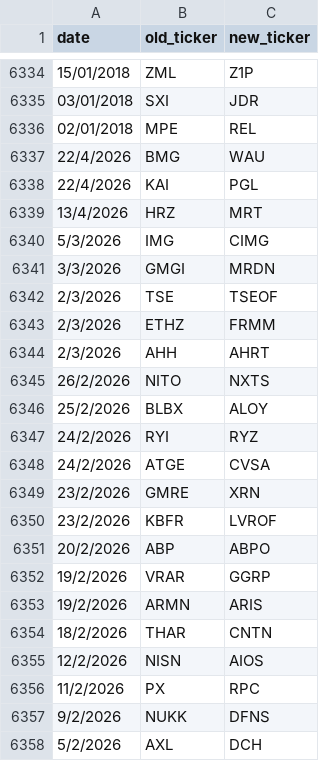
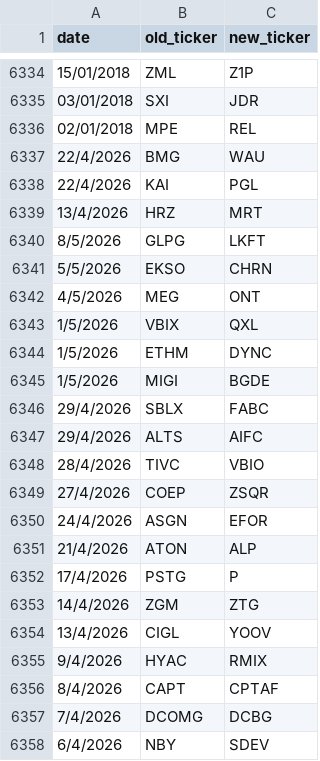
Before and after one commit to MaximilianSocha/cgt-calculator, a CSV file: src/ticker_change_data.csv, drawn as a sheet; only a part is shown, gaps mark what is left out; the shorter side is filled out with more unchanged rows; the diff covers the shown part only; the diff names each change by its address in the sheet, - before the commit and + after, or states it on an @@ line.

Commit message:
update ticker data and cgt logo

```diff
--- a/src/ticker_change_data.csv
+++ b/src/ticker_change_data.csv
+row 6340: 8/5/2026 | GLPG | LKFT
+row 6341: 5/5/2026 | EKSO | CHRN
+row 6342: 4/5/2026 | MEG | ONT
+row 6343: 1/5/2026 | VBIX | QXL
+row 6344: 1/5/2026 | ETHM | DYNC
+row 6345: 1/5/2026 | MIGI | BGDE
+row 6346: 29/4/2026 | SBLX | FABC
+row 6347: 29/4/2026 | ALTS | AIFC
+row 6348: 28/4/2026 | TIVC | VBIO
+row 6349: 27/4/2026 | COEP | ZSQR
+row 6350: 24/4/2026 | ASGN | EFOR
+row 6351: 21/4/2026 | ATON | ALP
+row 6352: 17/4/2026 | PSTG | P
+row 6353: 14/4/2026 | ZGM | ZTG
+row 6354: 13/4/2026 | CIGL | YOOV
+row 6355: 9/4/2026 | HYAC | RMIX
+row 6356: 8/4/2026 | CAPT | CPTAF
+row 6357: 7/4/2026 | DCOMG | DCBG
+row 6358: 6/4/2026 | NBY | SDEV
```
Also changed, not shown: 18 added rows elsewhere in this file, 3 other files.
